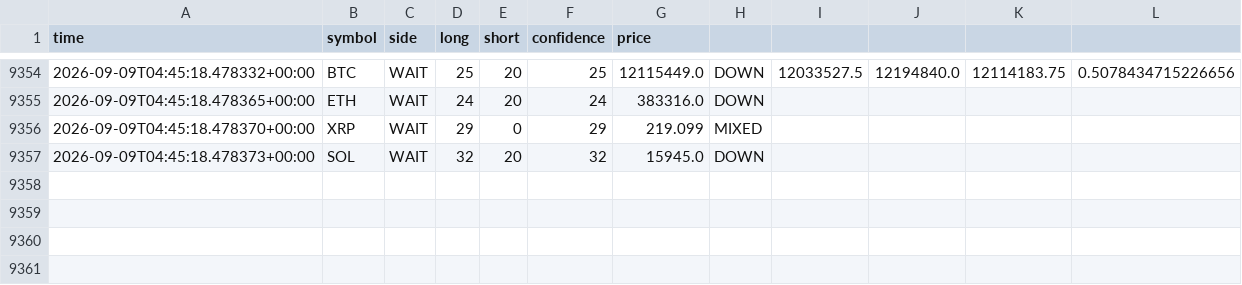
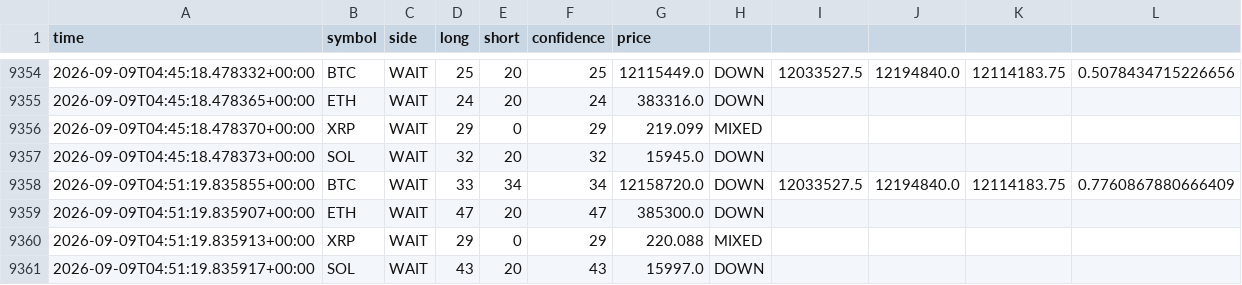
Before and after one commit to 9pf4trk4st-design/shinsum-arare-monitor, a CSV file: state/signal_log.csv, drawn as a sheet; only a part is shown, gaps mark what is left out; the diff names each change by its address in the sheet, - before the commit and + after, or states it on an @@ line.

```diff
--- a/state/signal_log.csv
+++ b/state/signal_log.csv
+row 9358: 2026-09-09T04:51:19.835855+00:00 | BTC | WAIT | 33 | 34 | 34 | 12158720.0 | DOWN | 12033527.5 | 12194840.0 | 12114183.75 | 0.7760867880666409
+row 9359: 2026-09-09T04:51:19.835907+00:00 | ETH | WAIT | 47 | 20 | 47 | 385300.0 | DOWN
+row 9360: 2026-09-09T04:51:19.835913+00:00 | XRP | WAIT | 29 | 0 | 29 | 220.088 | MIXED
+row 9361: 2026-09-09T04:51:19.835917+00:00 | SOL | WAIT | 43 | 20 | 43 | 15997.0 | DOWN
```
